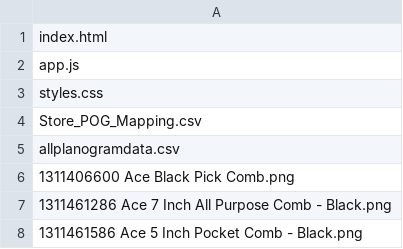
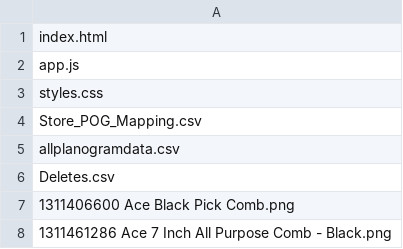
Before and after one commit to d6ewasupervisor-netizen/RA, a CSV file: githubfiles.csv, drawn as a sheet; only a part is shown; the shorter side is filled out with more unchanged rows; the diff names each change by its address in the sheet, - before the commit and + after, or states it on an @@ line.

Commit message:
add delete list

```diff
--- a/githubfiles.csv
+++ b/githubfiles.csv
+row 6: Deletes.csv
```
Also changed, not shown: 1 other file.
